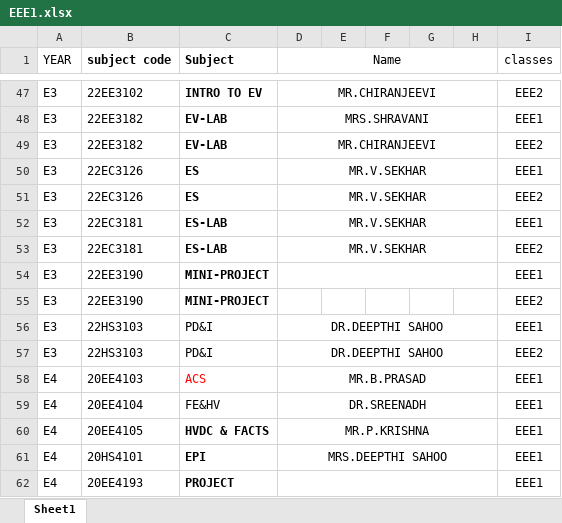
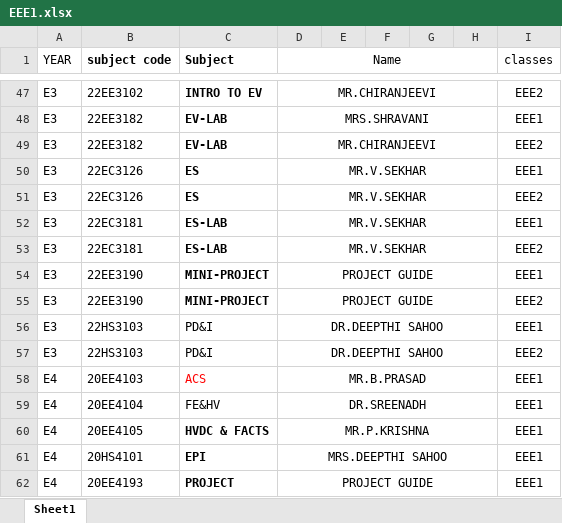
Before and after one commit to bharathallaka-o7/Time_Table_Management_Using_GenAI, an Excel workbook: Modified Data/EEE1.xlsx, sheet Sheet1, drawn as a sheet; only a part is shown, gaps mark what is left out; values as stored, in another font and other column widths than the file's, no borders; the diff names each change by its address in the sheet, - before the commit and + after, or states it on an @@ line.

```diff
--- a/Modified Data/EEE1.xlsx (sheet Sheet1)
+++ b/Modified Data/EEE1.xlsx (sheet Sheet1)
-D54:D55 (Name): (empty)
+D54:D55 (Name): PROJECT GUIDE
+D55:H55 merged
-D62 (Name): (empty)
+D62 (Name): PROJECT GUIDE
```
Also changed, not shown: Modified Data/EEE_only_periods.xlsx, 4 other files.
